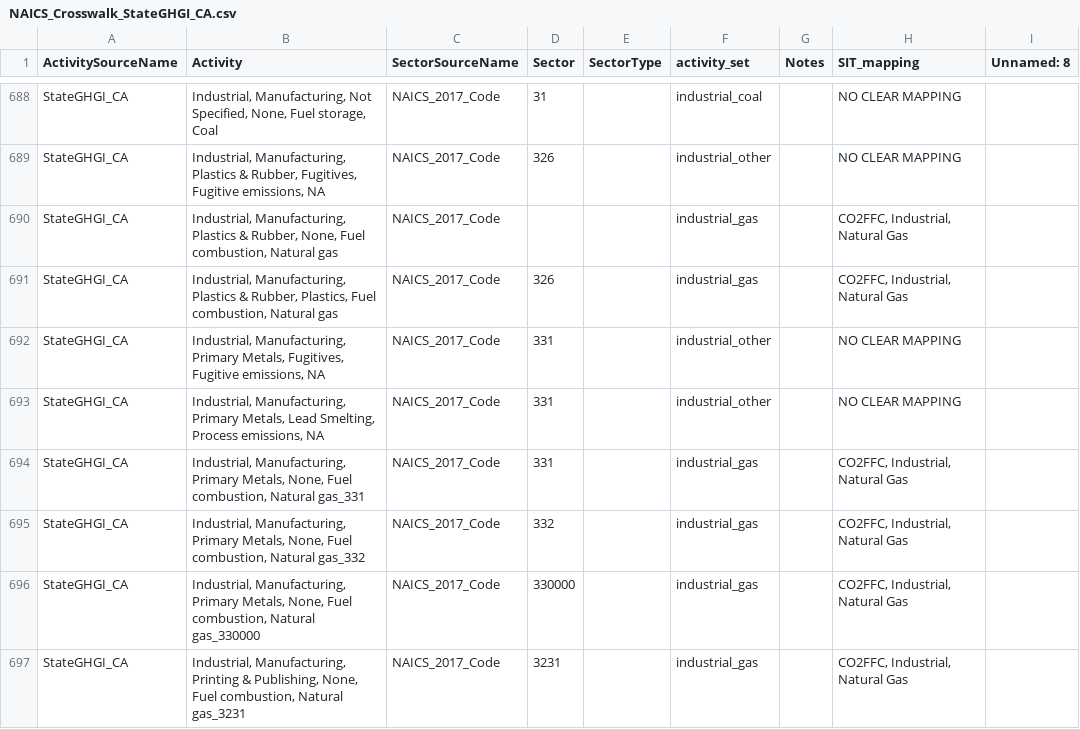
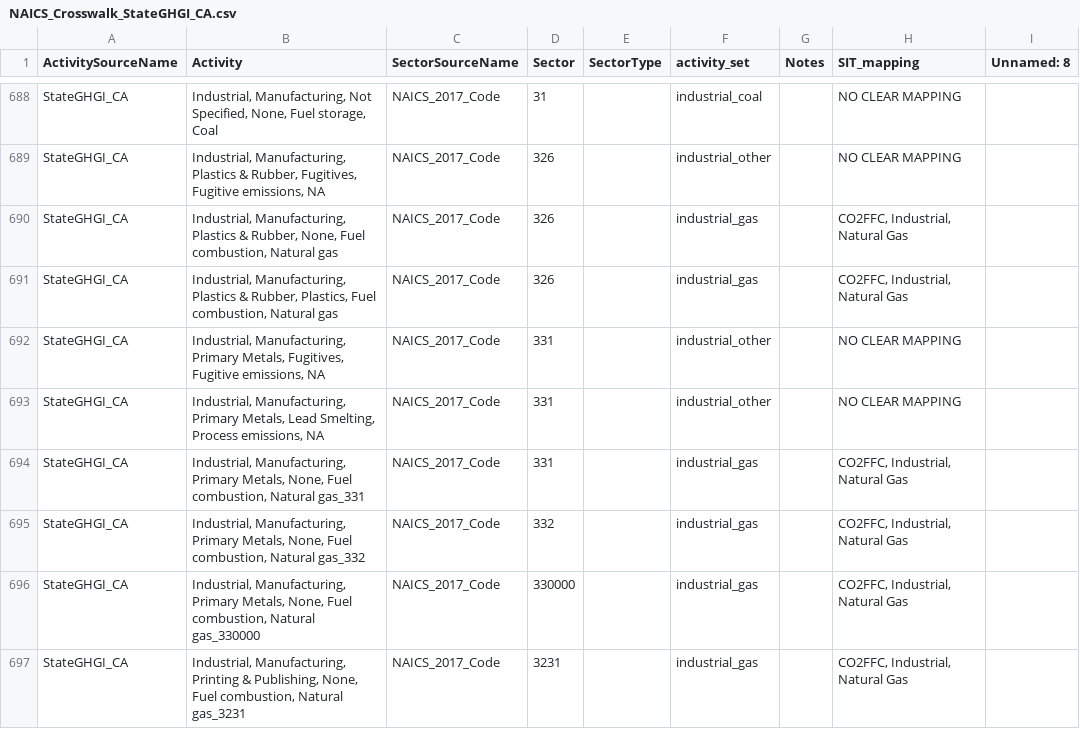
Before and after one commit to leoal2/flowsa_CARB_version, a CSV file: flowsa/data/activitytosectormapping/NAICS_Crosswalk_StateGHGI_CA.csv, drawn as a sheet; only a part is shown, gaps mark what is left out.

Commit message:
Update NAICS_Crosswalk_StateGHGI_CA.csv

```diff
--- a/flowsa/data/activitytosectormapping/NAICS_Crosswalk_StateGHGI_CA.csv
+++ b/flowsa/data/activitytosectormapping/NAICS_Crosswalk_StateGHGI_CA.csv
@@ -689,3 +689,3 @@ StateGHGI_CA,"Industrial, Manufacturing, Not Specified, None, Fuel storage, Coal
 StateGHGI_CA,"Industrial, Manufacturing, Plastics & Rubber, Fugitives, Fugitive emissions, NA",NAICS_2017_Code,326,,industrial_other,,NO CLEAR MAPPING,
-StateGHGI_CA,"Industrial, Manufacturing, Plastics & Rubber, None, Fuel combustion, Natural gas",NAICS_2017_Code,,,industrial_gas,,"CO2FFC, Industrial, Natural Gas",
+StateGHGI_CA,"Industrial, Manufacturing, Plastics & Rubber, None, Fuel combustion, Natural gas",NAICS_2017_Code,326,,industrial_gas,,"CO2FFC, Industrial, Natural Gas",
 StateGHGI_CA,"Industrial, Manufacturing, Plastics & Rubber, Plastics, Fuel combustion, Natural gas",NAICS_2017_Code,326,,industrial_gas,,"CO2FFC, Industrial, Natural Gas",
```
